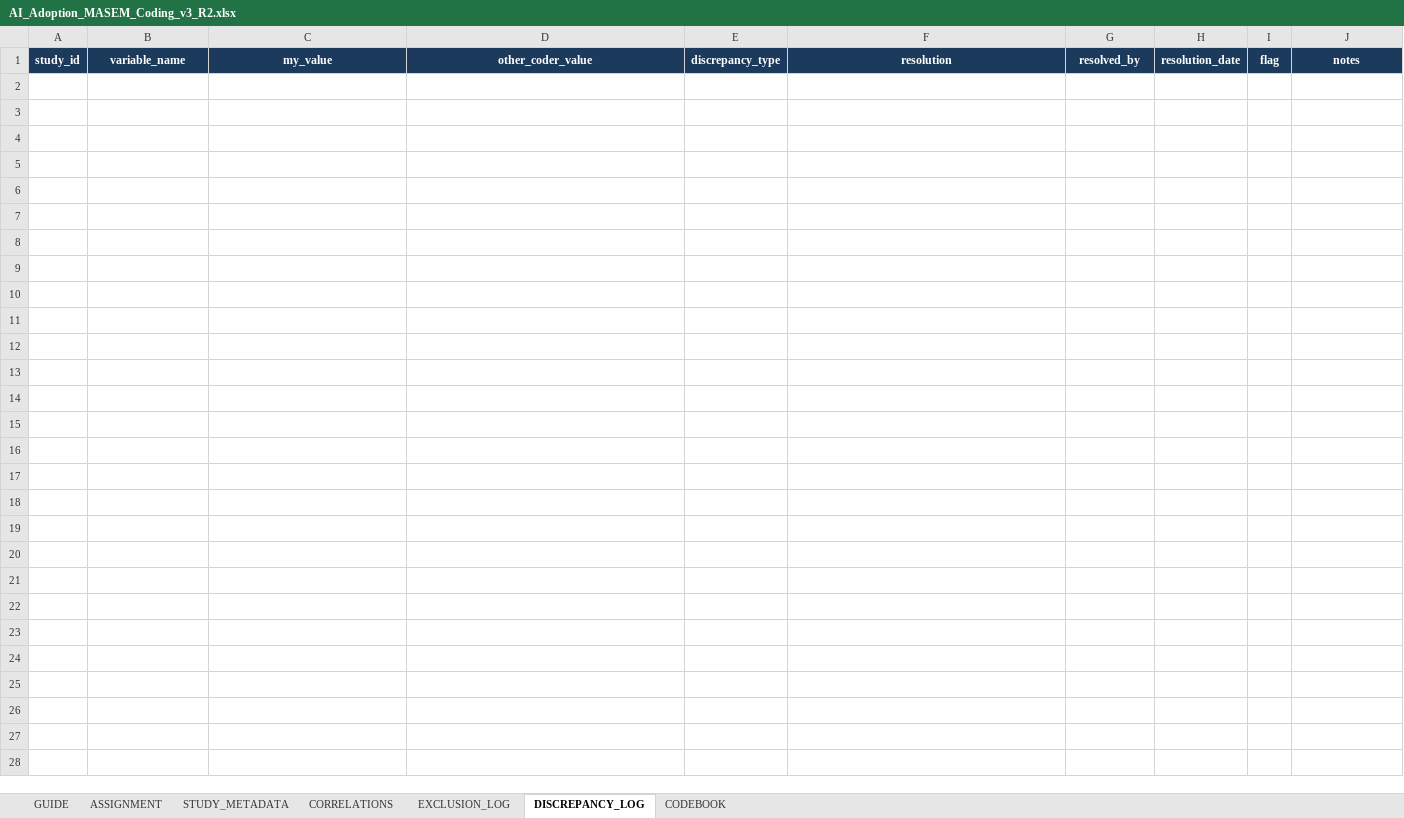
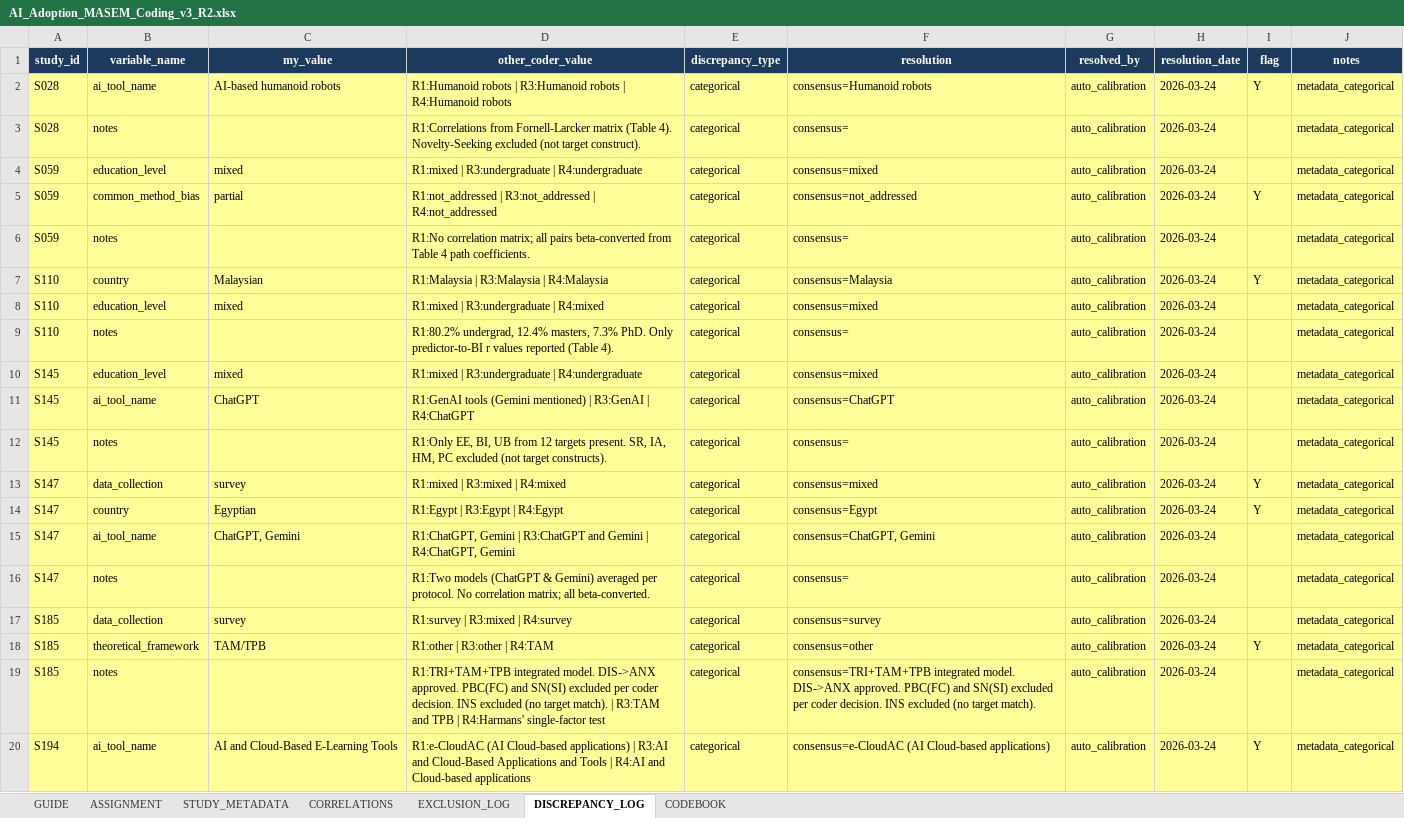
Before and after one commit to HosungYou/jornal_AI-adoption_meta, an Excel workbook: data/04_extraction/coder_packages/R2/AI_Adoption_MASEM_Coding_v3_R2.xlsx, sheet DISCREPANCY_LOG, drawn as a sheet; only a part is shown; values as stored, in another font and other column widths than the file's, no borders; the diff covers the shown part only; the diff names each change by its address in the sheet, - before the commit and + after, or states it on an @@ line.

```diff
--- a/data/04_extraction/coder_packages/R2/AI_Adoption_MASEM_Coding_v3_R2.xlsx (sheet DISCREPANCY_LOG)
+++ b/data/04_extraction/coder_packages/R2/AI_Adoption_MASEM_Coding_v3_R2.xlsx (sheet DISCREPANCY_LOG)
+row 2: S028 | ai_tool_name | AI-based humanoid robots | R1:Humanoid robots | R3:Humanoid robots | R4:Humanoid robots | categorical | consensus=Humanoid robots | auto_calibration | 2026-03-24 | Y | metadata_categorical
+row 3: S028 | notes |  | R1:Correlations from Fornell-Larcker matrix (Table 4). Novelty-Seeking excluded (not target construct). | categorical | consensus= | auto_calibration | 2026-03-24 |  | metadata_categorical
+row 4: S059 | education_level | mixed | R1:mixed | R3:undergraduate | R4:undergraduate | categorical | consensus=mixed | auto_calibration | 2026-03-24 |  | metadata_categorical
+row 5: S059 | common_method_bias | partial | R1:not_addressed | R3:not_addressed | R4:not_addressed | categorical | consensus=not_addressed | auto_calibration | 2026-03-24 | Y | metadata_categorical
+row 6: S059 | notes |  | R1:No correlation matrix; all pairs beta-converted from Table 4 path coefficients. | categorical | consensus= | auto_calibration | 2026-03-24 |  | metadata_categorical
+row 7: S110 | country | Malaysian | R1:Malaysia | R3:Malaysia | R4:Malaysia | categorical | consensus=Malaysia | auto_calibration | 2026-03-24 | Y | metadata_categorical
+row 8: S110 | education_level | mixed | R1:mixed | R3:undergraduate | R4:mixed | categorical | consensus=mixed | auto_calibration | 2026-03-24 |  | metadata_categorical
+row 9: S110 | notes |  | R1:80.2% undergrad, 12.4% masters, 7.3% PhD. Only predictor-to-BI r values reported (Table 4). | categorical | consensus= | auto_calibration | 2026-03-24 |  | metadata_categorical
+row 10: S145 | education_level | mixed | R1:mixed | R3:undergraduate | R4:undergraduate | categorical | consensus=mixed | auto_calibration | 2026-03-24 |  | metadata_categorical
+row 11: S145 | ai_tool_name | ChatGPT | R1:GenAI tools (Gemini mentioned) | R3:GenAI | R4:ChatGPT | categorical | consensus=ChatGPT | auto_calibration | 2026-03-24 |  | metadata_categorical
+row 12: S145 | notes |  | R1:Only EE, BI, UB from 12 targets present. SR, IA, HM, PC excluded (not target constructs). | categorical | consensus= | auto_calibration | 2026-03-24 |  | metadata_categorical
+row 13: S147 | data_collection | survey | R1:mixed | R3:mixed | R4:mixed | categorical | consensus=mixed | auto_calibration | 2026-03-24 | Y | metadata_categorical
+row 14: S147 | country | Egyptian | R1:Egypt | R3:Egypt | R4:Egypt | categorical | consensus=Egypt | auto_calibration | 2026-03-24 | Y | metadata_categorical
+row 15: S147 | ai_tool_name | ChatGPT, Gemini | R1:ChatGPT, Gemini | R3:ChatGPT and Gemini | R4:ChatGPT, Gemini | categorical | consensus=ChatGPT, Gemini | auto_calibration | 2026-03-24 |  | metadata_categorical
+row 16: S147 | notes |  | R1:Two models (ChatGPT & Gemini) averaged per protocol. No correlation matrix; all beta-converted. | categorical | consensus= | auto_calibration | 2026-03-24 |  | metadata_categorical
+row 17: S185 | data_collection | survey | R1:survey | R3:mixed | R4:survey | categorical | consensus=survey | auto_calibration | 2026-03-24 |  | metadata_categorical
+row 18: S185 | theoretical_framework | TAM/TPB | R1:other | R3:other | R4:TAM | categorical | consensus=other | auto_calibration | 2026-03-24 | Y | metadata_categorical
+row 19: S185 | notes |  | R1:TRI+TAM+TPB integrated model. DIS->ANX approved. PBC(FC) and SN(SI) excluded per coder decision. INS excluded (no target match). | R3:TAM and TPB | R4:Harmans' single-factor test | categorical | consensus=TRI+TAM+TPB integrated model. DIS->ANX approved. PBC(FC) and SN(SI) excluded per coder decision. INS excluded (no target match). | auto_calibration | 2026-03-24 |  | metadata_categorical
+row 20: S194 | ai_tool_name | AI and Cloud-Based E-Learning Tools | R1:e-CloudAC (AI Cloud-based applications) | R3:AI and Cloud-Based Applications and Tools | R4:AI and Cloud-based applications | categorical | consensus=e-CloudAC (AI Cloud-based applications) | auto_calibration | 2026-03-24 | Y | metadata_categorical
```
Also changed, not shown: 91 added rows elsewhere in this sheet, sheet CORRELATIONS, sheet STUDY_METADATA, sheet ASSIGNMENT, data/04_extraction/coder_packages/R1/AI_Adoption_MASEM_Coding_v3_R1.xlsx, data/04_extraction/coder_packages/R3/AI_Adoption_MASEM_Coding_v3_R3.xlsx, 3 other files.
